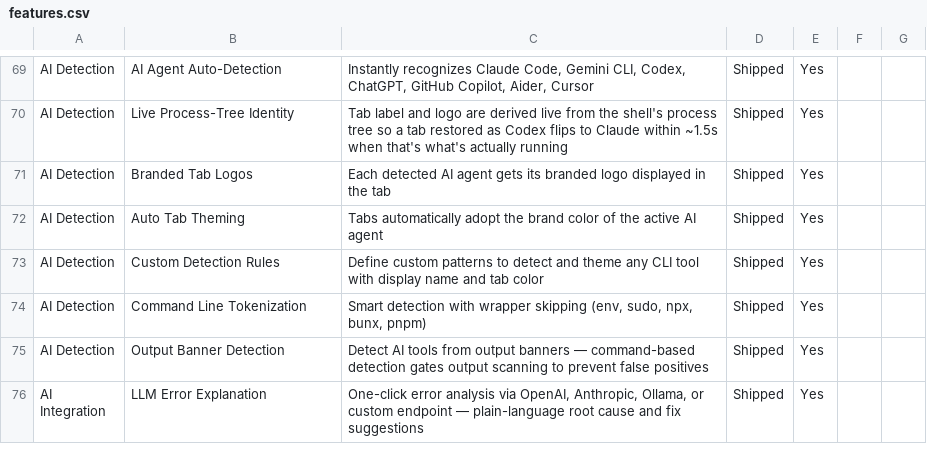
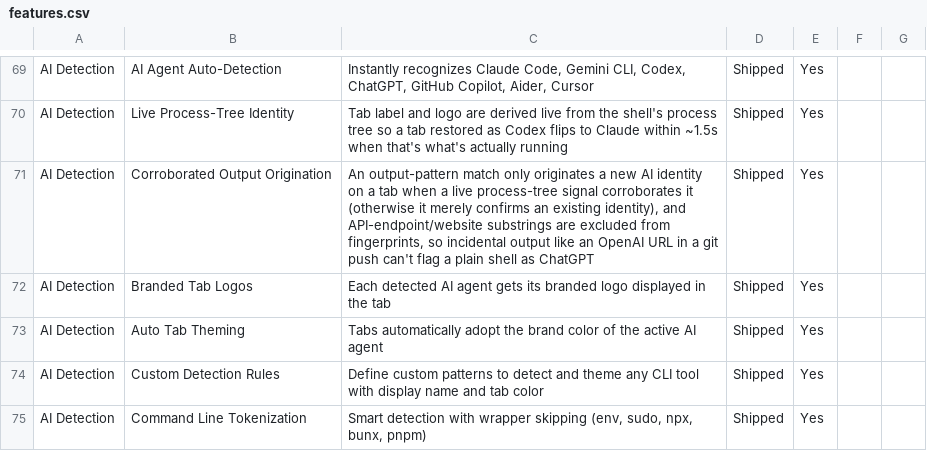
Before and after one commit to Aeptus/chau7, a CSV file: apps/chau7-macos/docs/features.csv, drawn as a sheet; only a part is shown, gaps mark what is left out; the shorter side is filled out with more unchanged rows.

```diff
--- a/apps/chau7-macos/docs/features.csv
+++ b/apps/chau7-macos/docs/features.csv
@@ -70,2 +70,3 @@ AI Detection,AI Agent Auto-Detection,"Instantly recognizes Claude Code, Gemini C
 AI Detection,Live Process-Tree Identity,"Tab label and logo are derived live from the shell's process tree so a tab restored as Codex flips to Claude within ~1.5s when that's what's actually running",Shipped,Yes
+AI Detection,Corroborated Output Origination,"An output-pattern match only originates a new AI identity on a tab when a live process-tree signal corroborates it (otherwise it merely confirms an existing identity), and API-endpoint/website substrings are excluded from fingerprints, so incidental output like an OpenAI URL in a git push can't flag a plain shell as ChatGPT",Shipped,Yes
 AI Detection,Branded Tab Logos,Each detected AI agent gets its branded logo displayed in the tab,Shipped,Yes
```
Also changed, not shown: 7 other files.
